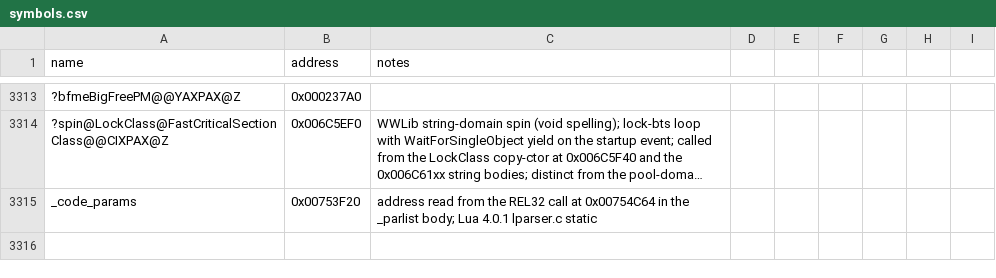
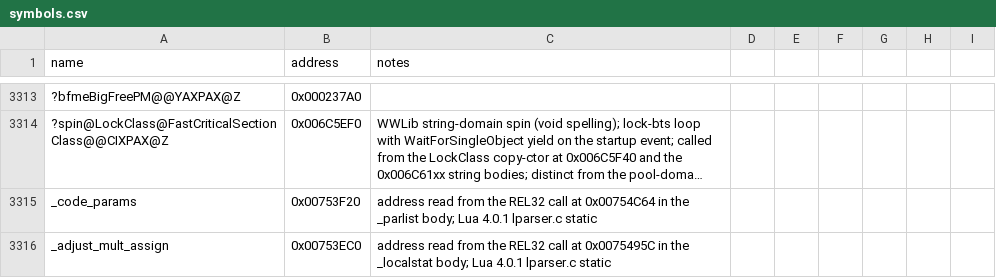
Before and after one commit to NotNBR/Open-BFME-2, a CSV file: reverse/symbols.csv, drawn as a sheet; only a part is shown, gaps mark what is left out; long unchanged cells end in …; the diff names each change by its address in the sheet, - before the commit and + after, or states it on an @@ line.

Commit message:
Recover Lua _localstat 273B @0x00754860 via BFME1 donor; pin _adjust_mult_assign @0x00753EC0

```diff
--- a/reverse/symbols.csv
+++ b/reverse/symbols.csv
+row 3316: _adjust_mult_assign | 0x00753EC0 | address read from the REL32 call at 0x0075495C in the _localstat body; Lua 4.0.1 lparser.c static
```
Also changed, not shown: 2 other files.
